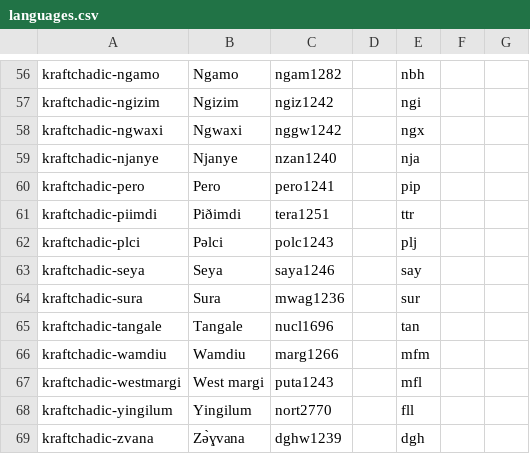
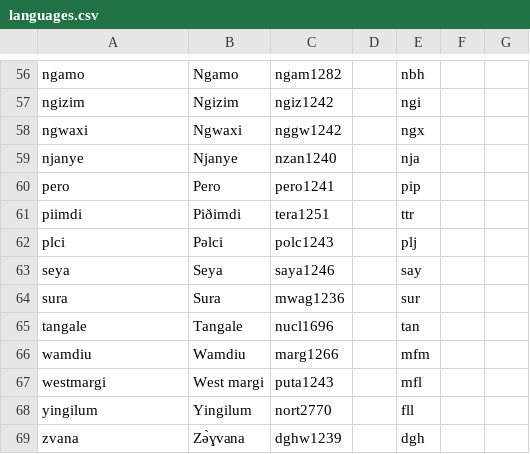
Before and after one commit to lexibank/kraftchadic, a CSV file: cldf/languages.csv, drawn as a sheet; only a part is shown, gaps mark what is left out; the diff covers the shown part only; the diff names each change by its address in the sheet, - before the commit and + after, or states it on an @@ line.

```diff
--- a/cldf/languages.csv
+++ b/cldf/languages.csv
-A56: kraftchadic-ngamo
+A56: ngamo
-A57: kraftchadic-ngizim
+A57: ngizim
-A58: kraftchadic-ngwaxi
+A58: ngwaxi
-A59: kraftchadic-njanye
+A59: njanye
-A60: kraftchadic-pero
+A60: pero
-A61: kraftchadic-piimdi
+A61: piimdi
-A62: kraftchadic-plci
+A62: plci
-A63: kraftchadic-seya
+A63: seya
-A64: kraftchadic-sura
+A64: sura
-A65: kraftchadic-tangale
+A65: tangale
-A66: kraftchadic-wamdiu
+A66: wamdiu
-A67: kraftchadic-westmargi
+A67: westmargi
-A68: kraftchadic-yingilum
+A68: yingilum
-A69: kraftchadic-zvana
+A69: zvana
```
Also changed, not shown: 60 edited cells elsewhere in this file, cldf/parameters.csv, 7 other files.
